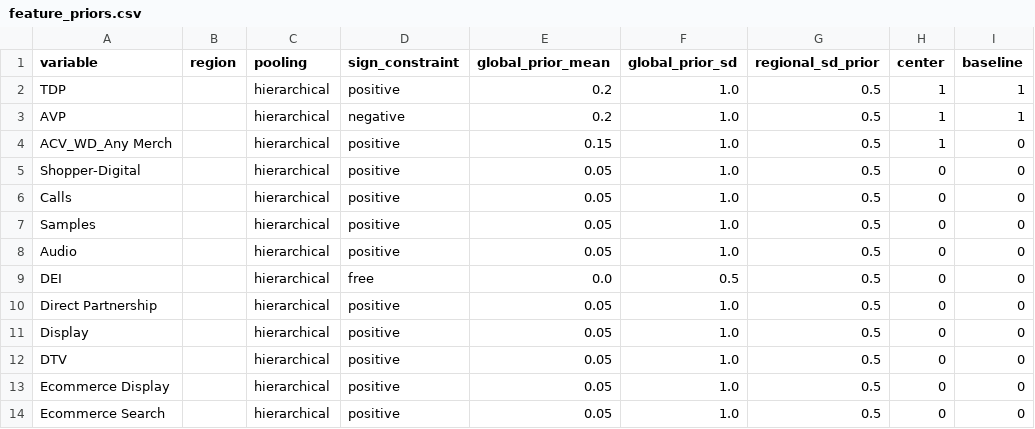
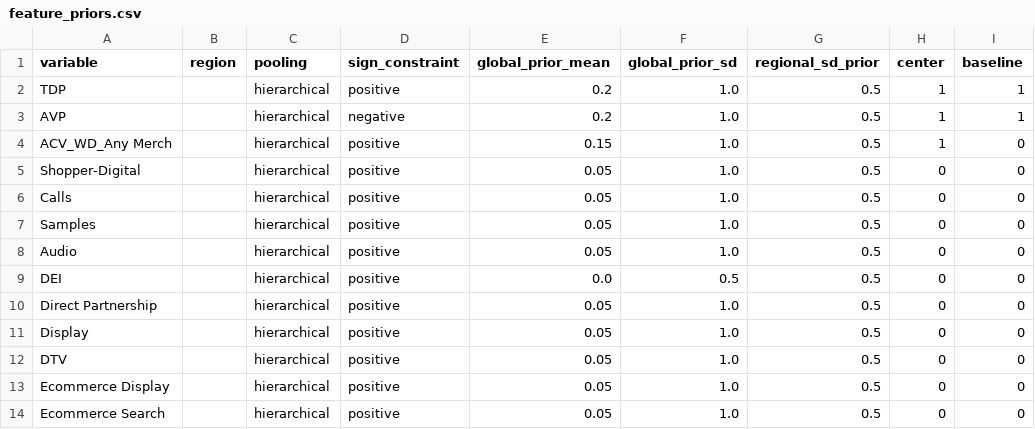
Before and after one commit to Ikshvaku24/mmm, a CSV file: codebase1_hierarchical_mmm/feature_priors.csv, drawn as a sheet; only a part is shown; the diff names each change by its address in the sheet, - before the commit and + after, or states it on an @@ line.

```diff
--- a/codebase1_hierarchical_mmm/feature_priors.csv
+++ b/codebase1_hierarchical_mmm/feature_priors.csv
-D9 (sign_constraint): free
+D9 (sign_constraint): positive
```
Also changed, not shown: 5 other files.
